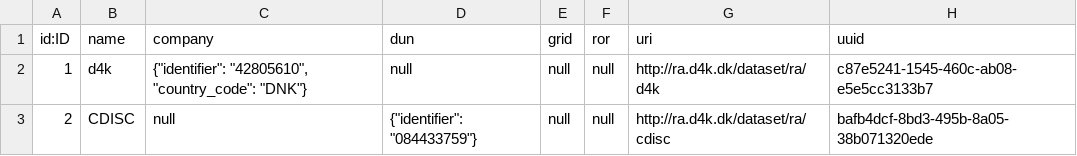
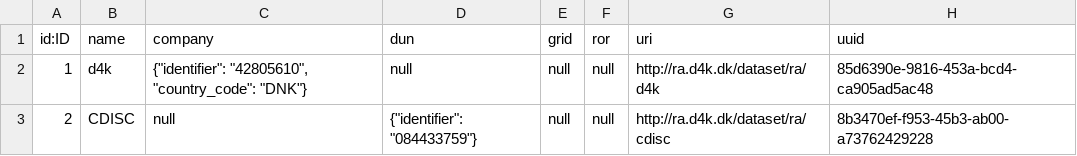
Before and after one commit to data4knowledge/ra_prep, a CSV file: load_data/node-registration_authority-1.csv, drawn as a sheet.

```diff
--- a/load_data/node-registration_authority-1.csv
+++ b/load_data/node-registration_authority-1.csv
@@ -1,3 +1,3 @@
 "id:ID","name","company","dun","grid","ror","uri","uuid"
-"1","d4k","{""identifier"": ""42805610"", ""country_code"": ""DNK""}","null","null","null","http://ra.d4k.dk/dataset/ra/d4k","c87e5241-1545-460c-ab08-e5e5cc3133b7"
-"2","CDISC","null","{""identifier"": ""084433759""}","null","null","http://ra.d4k.dk/dataset/ra/cdisc","bafb4dcf-8bd3-495b-8a05-38b071320ede"
+"1","d4k","{""identifier"": ""42805610"", ""country_code"": ""DNK""}","null","null","null","http://ra.d4k.dk/dataset/ra/d4k","85d6390e-9816-453a-bcd4-ca905ad5ac48"
+"2","CDISC","null","{""identifier"": ""084433759""}","null","null","http://ra.d4k.dk/dataset/ra/cdisc","8b3470ef-f953-45b3-ab00-a73762429228"
```
Also changed, not shown: load_data/node-namespace-1.csv, 2 other files.
